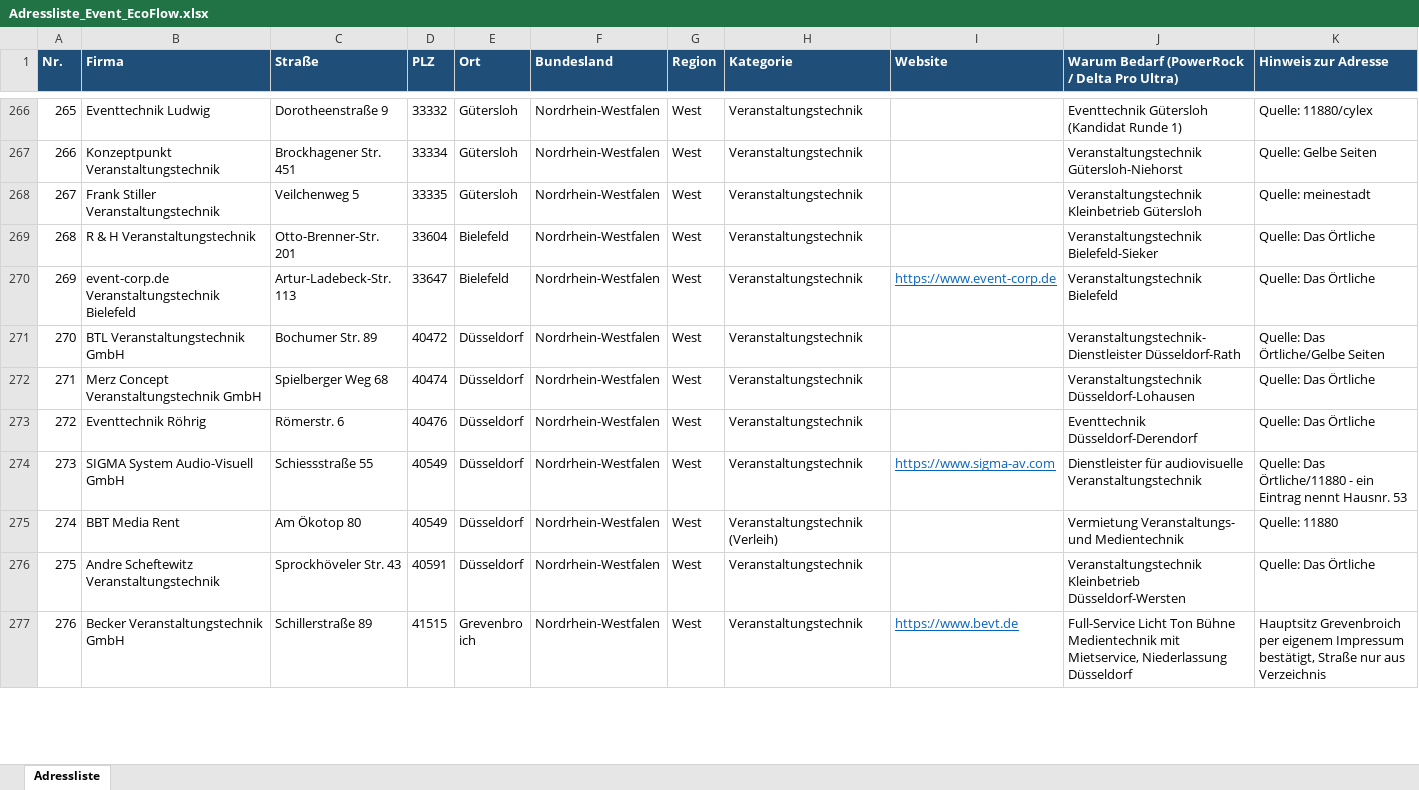
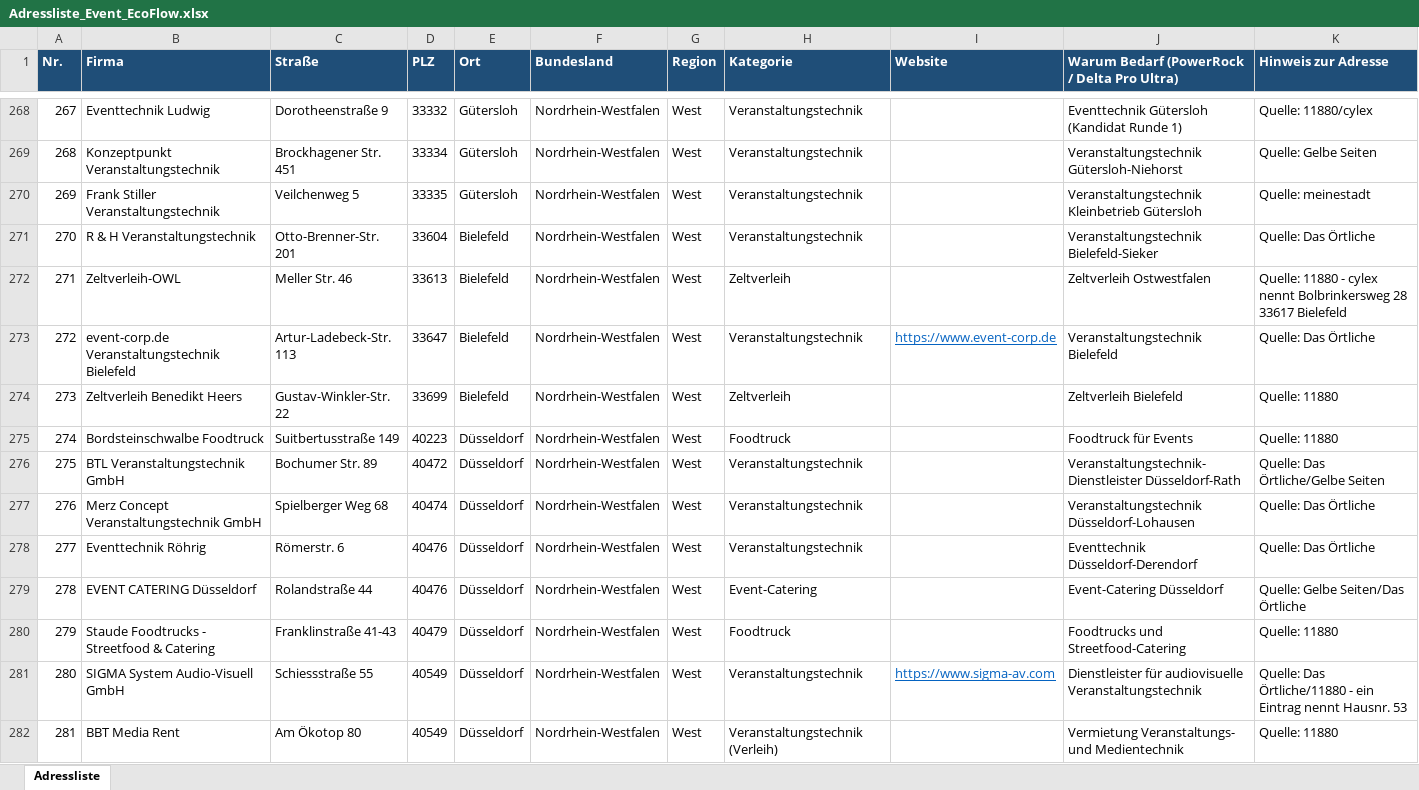
Before and after one commit to pfaeffle-seeger/Michael, an Excel workbook: Adressliste_Event_EcoFlow.xlsx, sheet Adressliste, drawn as a sheet; only a part is shown, gaps mark what is left out; the shorter side is filled out with more unchanged rows; values as stored, in another font and other column widths than the file's, no borders; table styles not drawn; the diff covers the shown part only; the diff names each change by its address in the sheet, - before the commit and + after, or states it on an @@ line.

```diff
--- a/Adressliste_Event_EcoFlow.xlsx (sheet Adressliste)
+++ b/Adressliste_Event_EcoFlow.xlsx (sheet Adressliste)
@@ column A (Nr.) renumbered from row 261 down @@
+row 272: 271 | Zeltverleih-OWL | Meller Str. 46 | 33613 | Bielefeld | Nordrhein-Westfalen | West | Zeltverleih |  | Zeltverleih Ostwestfalen | Quelle: 11880 - cylex nennt Bolbrinkersweg 28 33617 Bielefeld
+row 274: 273 | Zeltverleih Benedikt Heers | Gustav-Winkler-Str. 22 | 33699 | Bielefeld | Nordrhein-Westfalen | West | Zeltverleih |  | Zeltverleih Bielefeld | Quelle: 11880
+row 275: 274 | Bordsteinschwalbe Foodtruck | Suitbertusstraße 149 | 40223 | Düsseldorf | Nordrhein-Westfalen | West | Foodtruck |  | Foodtruck für Events | Quelle: 11880
+row 279: 278 | EVENT CATERING Düsseldorf | Rolandstraße 44 | 40476 | Düsseldorf | Nordrhein-Westfalen | West | Event-Catering |  | Event-Catering Düsseldorf | Quelle: Gelbe Seiten/Das Örtliche
+row 280: 279 | Staude Foodtrucks - Streetfood & Catering | Franklinstraße 41-43 | 40479 | Düsseldorf | Nordrhein-Westfalen | West | Foodtruck |  | Foodtrucks und Streetfood-Catering | Quelle: 11880
```
Also changed, not shown: 42 added rows elsewhere in this sheet, 2 other files.
